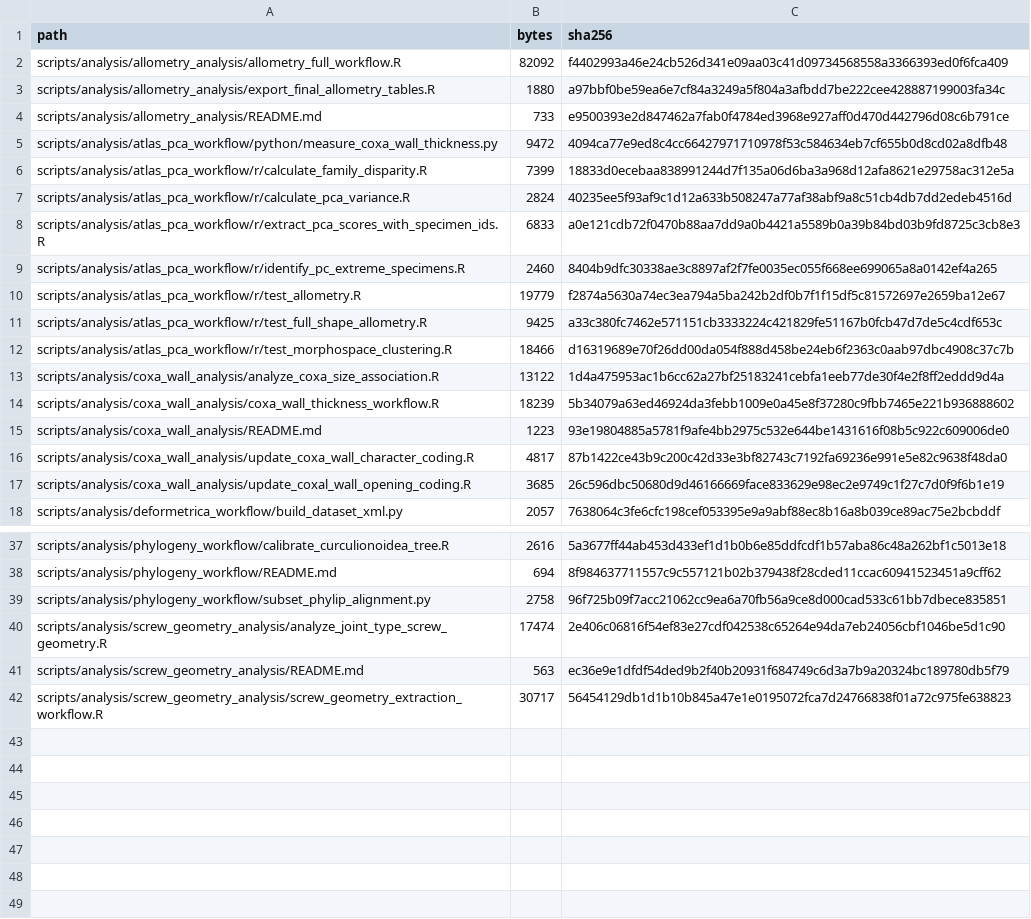
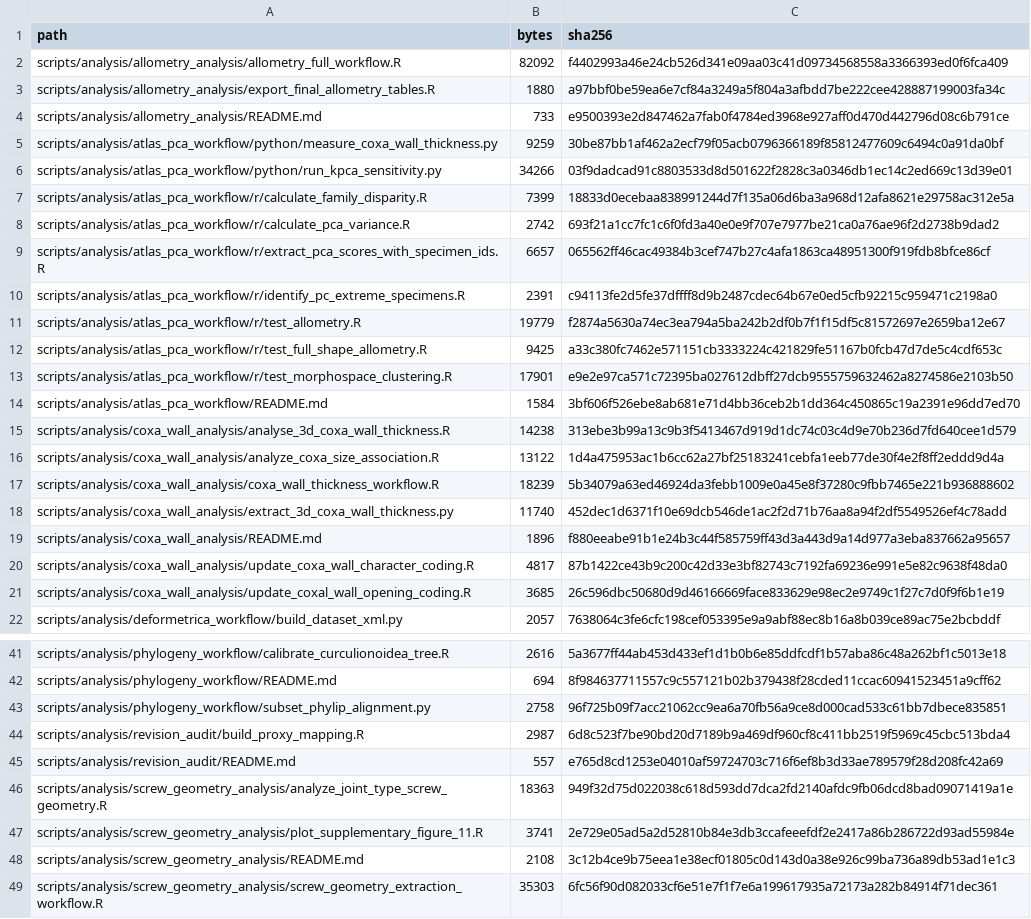
Before and after one commit to heinjenny95/weevil-coxa-trochanter-joint-evolution, a CSV file: scripts/code_manifest.csv, drawn as a sheet; only a part is shown, gaps mark what is left out; the diff covers the shown part only.

Commit message:
Align proxy mapping and screw-geometry results

```diff
--- a/scripts/code_manifest.csv
+++ b/scripts/code_manifest.csv
@@ -4,13 +4,17 @@ scripts/analysis/allometry_analysis/export_final_allometry_tables.R,1880,a97bbf0
 scripts/analysis/allometry_analysis/README.md,733,e9500393e2d847462a7fab0f4784ed3968e927aff0d470d442796d08c6b791ce
-scripts/analysis/atlas_pca_workflow/python/measure_coxa_wall_thickness.py,9472,4094ca77e9ed8c4cc66427971710978f53c584634eb7cf655b0d8cd02a8dfb48
+scripts/analysis/atlas_pca_workflow/python/measure_coxa_wall_thickness.py,9259,30be87bb1af462a2ecf79f05acb0796366189f85812477609c6494c0a91da0bf
+scripts/analysis/atlas_pca_workflow/python/run_kpca_sensitivity.py,34266,03f9dadcad91c8803533d8d501622f2828c3a0346db1ec14c2ed669c13d39e01
 scripts/analysis/atlas_pca_workflow/r/calculate_family_disparity.R,7399,18833d0ecebaa838991244d7f135a06d6ba3a968d12afa8621e29758ac312e5a
-scripts/analysis/atlas_pca_workflow/r/calculate_pca_variance.R,2824,40235ee5f93af9c1d12a633b508247a77af38abf9a8c51cb4db7dd2edeb4516d
-scripts/analysis/atlas_pca_workflow/r/extract_pca_scores_with_specimen_ids.R,6833,a0e121cdb72f0470b88aa7dd9a0b4421a5589b0a39b84bd03b9fd8725c3cb8e3
-scripts/analysis/atlas_pca_workflow/r/identify_pc_extreme_specimens.R,2460,8404b9dfc30338ae3c8897af2f7fe0035ec055f668ee699065a8a0142ef4a265
+scripts/analysis/atlas_pca_workflow/r/calculate_pca_variance.R,2742,693f21a1cc7fc1c6f0fd3a40e0e9f707e7977be21ca0a76ae96f2d2738b9dad2
+scripts/analysis/atlas_pca_workflow/r/extract_pca_scores_with_specimen_ids.R,6657,065562ff46cac49384b3cef747b27c4afa1863ca48951300f919fdb8bfce86cf
+scripts/analysis/atlas_pca_workflow/r/identify_pc_extreme_specimens.R,2391,c94113fe2d5fe37dffff8d9b2487cdec64b67e0ed5cfb92215c959471c2198a0
 scripts/analysis/atlas_pca_workflow/r/test_allometry.R,19779,f2874a5630a74ec3ea794a5ba242b2df0b7f1f15df5c81572697e2659ba12e67
 scripts/analysis/atlas_pca_workflow/r/test_full_shape_allometry.R,9425,a33c380fc7462e571151cb3333224c421829fe51167b0fcb47d7de5c4cdf653c
-scripts/analysis/atlas_pca_workflow/r/test_morphospace_clustering.R,18466,d16319689e70f26dd00da054f888d458be24eb6f2363c0aab97dbc4908c37c7b
+scripts/analysis/atlas_pca_workflow/r/test_morphospace_clustering.R,17901,e9e2e97ca571c72395ba027612dbff27dcb9555759632462a8274586e2103b50
+scripts/analysis/atlas_pca_workflow/README.md,1584,3bf606f526ebe8ab681e71d4bb36ceb2b1dd364c450865c19a2391e96dd7ed70
+scripts/analysis/coxa_wall_analysis/analyse_3d_coxa_wall_thickness.R,14238,313ebe3b99a13c9b3f5413467d919d1dc74c03c4d9e70b236d7fd640cee1d579
 scripts/analysis/coxa_wall_analysis/analyze_coxa_size_association.R,13122,1d4a475953ac1b6cc62a27bf25183241cebfa1eeb77de30f4e2f8ff2eddd9d4a
 scripts/analysis/coxa_wall_analysis/coxa_wall_thickness_workflow.R,18239,5b34079a63ed46924da3febb1009e0a45e8f37280c9fbb7465e221b936888602
-scripts/analysis/coxa_wall_analysis/README.md,1223,93e19804885a5781f9afe4bb2975c532e644be1431616f08b5c922c609006de0
+scripts/analysis/coxa_wall_analysis/extract_3d_coxa_wall_thickness.py,11740,452dec1d6371f10e69dcb546de1ac2f2d71b76aa8a94f2df5549526ef4c78add
+scripts/analysis/coxa_wall_analysis/README.md,1896,f880eeabe91b1e24b3c44f585759ff43d3a443d9a14d977a3eba837662a95657
 scripts/analysis/coxa_wall_analysis/update_coxa_wall_character_coding.R,4817,87b1422ce43b9c200c42d33e3bf82743c7192fa69236e991e5e82c9638f48da0
@@ -39,4 +43,7 @@ scripts/analysis/phylogeny_workflow/README.md,694,8f984637711557c9c557121b02b379
 scripts/analysis/phylogeny_workflow/subset_phylip_alignment.py,2758,96f725b09f7acc21062cc9ea6a70fb56a9ce8d000cad533c61bb7dbece835851
-scripts/analysis/screw_geometry_analysis/analyze_joint_type_screw_geometry.R,17474,2e406c06816f54ef83e27cdf042538c65264e94da7eb24056cbf1046be5d1c90
-scripts/analysis/screw_geometry_analysis/README.md,563,ec36e9e1dfdf54ded9b2f40b20931f684749c6d3a7b9a20324bc189780db5f79
-scripts/analysis/screw_geometry_analysis/screw_geometry_extraction_workflow.R,30717,56454129db1d1b10b845a47e1e0195072fca7d24766838f01a72c975fe638823
+scripts/analysis/revision_audit/build_proxy_mapping.R,2987,6d8c523f7be90bd20d7189b9a469df960cf8c411bb2519f5969c45cbc513bda4
+scripts/analysis/revision_audit/README.md,557,e765d8cd1253e04010af59724703c716f6ef8b3d33ae789579f28d208fc42a69
+scripts/analysis/screw_geometry_analysis/analyze_joint_type_screw_geometry.R,18363,949f32d75d022038c618d593dd7dca2fd2140afdc9fb06dcd8bad09071419a1e
+scripts/analysis/screw_geometry_analysis/plot_supplementary_figure_11.R,3741,2e729e05ad5a2d52810b84e3db3ccafeeefdf2e2417a86b286722d93ad55984e
+scripts/analysis/screw_geometry_analysis/README.md,2108,3c12b4ce9b75eea1e38ecf01805c0d143d0a38e926c99ba736a89db53ad1e1c3
+scripts/analysis/screw_geometry_analysis/screw_geometry_extraction_workflow.R,35303,6fc56f90d082033cf6e51e7f1f7e6a199617935a72173a282b84914f71dec361
```
Also changed, not shown: 4 edited cells elsewhere in this file, 18 other files.
